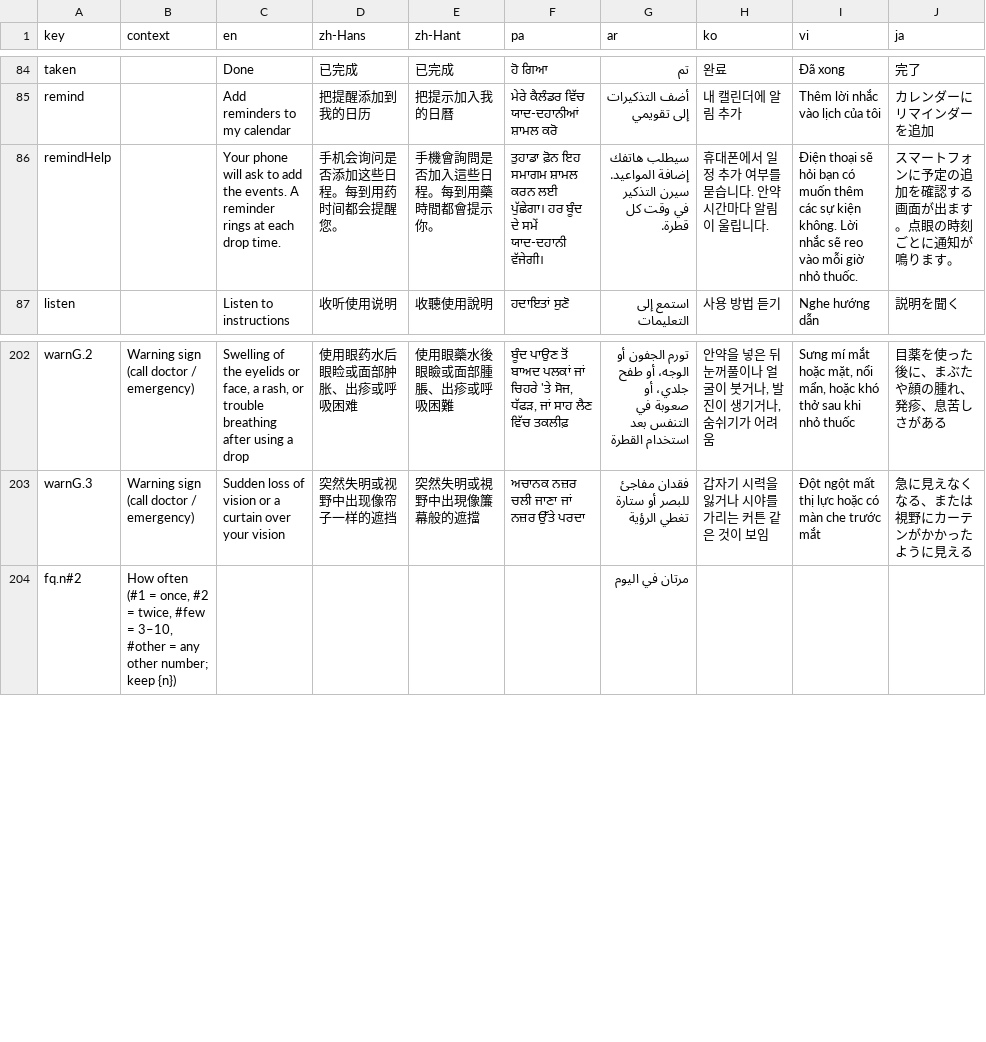
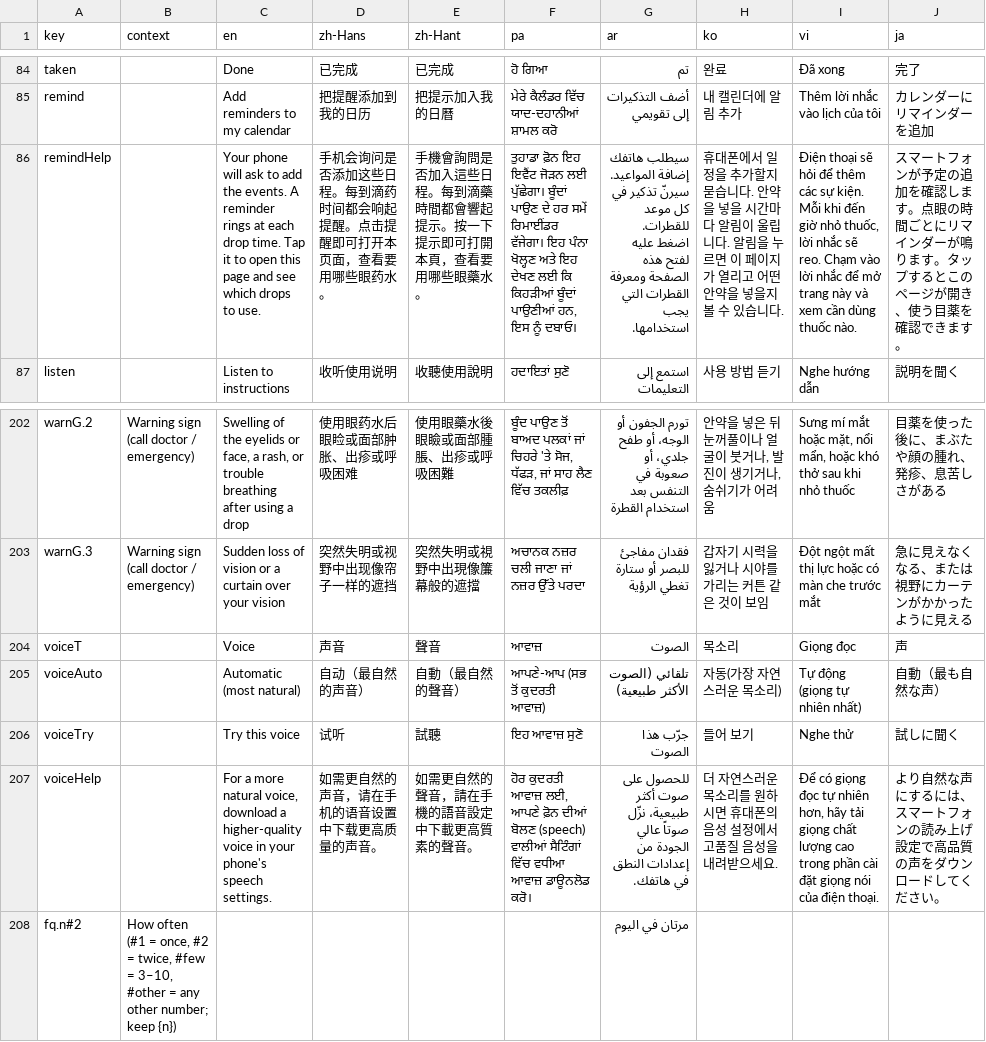
Before and after one commit to Archan-D/dropwise, a CSV file: translations.csv, drawn as a sheet; only a part is shown, gaps mark what is left out; the diff names each change by its address in the sheet, - before the commit and + after, or states it on an @@ line.

```diff
--- a/translations.csv
+++ b/translations.csv
-C86 (en): …drop time.
+C86 (en): …drop time. Tap it to open this page and see which drops to use.
-D86 (zh-Hans): 手机会询问是否添加这些日程。每到用药时间都会提醒您。
+D86 (zh-Hans): 手机会询问是否添加这些日程。每到滴药时间都会响起提醒。点击提醒即可打开本页面，查看要用哪些眼药水。
-E86 (zh-Hant): 手機會詢問是否加入這些日程。每到用藥時間都會提示你。
+E86 (zh-Hant): 手機會詢問是否加入這些日程。每到滴藥時間都會響起提示。按一下提示即可打開本頁，查看要用哪些眼藥水。
-F86 (pa): …ਫ਼ੋਨ ਇਹ ਸਮਾਗਮ ਸ਼ਾਮਲ ਕਰਨ ਲਈ ਪੁੱਛੇਗਾ। ਹਰ ਬੂੰਦ ਦੇ ਸਮੇਂ ਯਾਦ-ਦਹਾਨੀ ਵੱਜੇਗੀ।
+F86 (pa): …ਫ਼ੋਨ ਇਹ ਇਵੈਂਟ ਜੋੜਨ ਲਈ ਪੁੱਛੇਗਾ। ਬੂੰਦਾਂ ਪਾਉਣ ਦੇ ਹਰ ਸਮੇਂ ਰਿਮਾਈਂਡਰ ਵੱਜੇਗਾ। ਇਹ ਪੰਨਾ ਖੋਲ੍ਹਣ ਅਤੇ ਇਹ ਦੇਖਣ ਲਈ ਕਿ ਕਿਹੜੀਆਂ ਬੂੰਦਾਂ ਪਾਉਣੀਆਂ ਹਨ, ਇਸ ਨੂੰ ਦਬਾਓ।
-G86 (ar): …إضافة المواعيد. سيرن التذكير في وقت كل قطرة.
+G86 (ar): …إضافة المواعيد. سيرنّ تذكير في كل موعد للقطرات. اضغط عليه لفتح هذه الصفحة ومعرفة القطرات التي يجب استخدامها.
-H86 (ko): …서 일정 추가 여부를 묻습니다. 안약 시간마다 알림이 울립니다.
+H86 (ko): …서 일정을 추가할지 묻습니다. 안약을 넣을 시간마다 알림이 울립니다. 알림을 누르면 이 페이지가 열리고 어떤 안약을 넣을지 볼 수 있습니다.
-I86 (vi): …sẽ hỏi bạn có muốn thêm các sự kiện không. Lời nhắc sẽ reo vào mỗi giờ nhỏ thuốc.
+I86 (vi): …sẽ hỏi để thêm các sự kiện. Mỗi khi đến giờ nhỏ thuốc, lời nhắc sẽ reo. Chạm vào lời nhắc để mở trang này và xem cần dùng thuốc nào.
-J86 (ja): …トフォンに予定の追加を確認する画面が出ます。点眼の時刻ごとに通知が鳴ります。
+J86 (ja): …トフォンが予定の追加を確認します。点眼の時間ごとにリマインダーが鳴ります。タップするとこのページが開き、使う目薬を確認できます。
+row 204: voiceT |  | Voice | 声音 | 聲音 | ਆਵਾਜ਼ | الصوت | 목소리 | Giọng đọc | 声
+row 205: voiceAuto |  | Automatic (most natural) | 自动（最自然的声音） | 自動（最自然的聲音） | ਆਪਣੇ-ਆਪ (ਸਭ ਤੋਂ ਕੁਦਰਤੀ ਆਵਾਜ਼) | تلقائي (الصوت الأكثر طبيعية) | 자동(가장 자연스러운 목소리) | Tự động (giọng tự nhiên nhất) | 自動（最も自然な声）
+row 206: voiceTry |  | Try this voice | 试听 | 試聽 | ਇਹ ਆਵਾਜ਼ ਸੁਣੋ | جرّب هذا الصوت | 들어 보기 | Nghe thử | 試しに聞く
+row 207: voiceHelp |  | For a more natural voice, download a higher-quality voice in your phone's speech settings. | 如需更自然的声音，请在手机的语音设置中下载更高质量的声音。 | 如需更自然的聲音，請在手機的語音設定中下載更高質素的聲音。 | ਹੋਰ ਕੁਦਰਤੀ ਆਵਾਜ਼ ਲਈ, ਆਪਣੇ ਫ਼ੋਨ ਦੀਆਂ ਬੋਲਣ (speech) ਵਾਲੀਆਂ ਸੈਟਿੰਗਾਂ ਵਿੱਚ ਵਧੀਆ ਆਵਾਜ਼ ਡਾਊਨਲੋਡ ਕਰੋ। | للحصول على صوت أكثر طبيعية، نزّل صوتاً عالي الجودة من إعدادات النطق في هاتفك. | 더 자연스러운 목소리를 원하시면 휴대폰의 음성 설정에서 고품질 음성을 내려받으세요. | Để có giọng đọc tự nhiên hơn, hãy tải giọng chất lượng cao trong phần cài đặt giọng nói của điện thoại. | より自然な声にするには、スマートフォンの読み上げ設定で高品質の声をダウンロードしてください。
```
Also changed, not shown: 16 other files.
